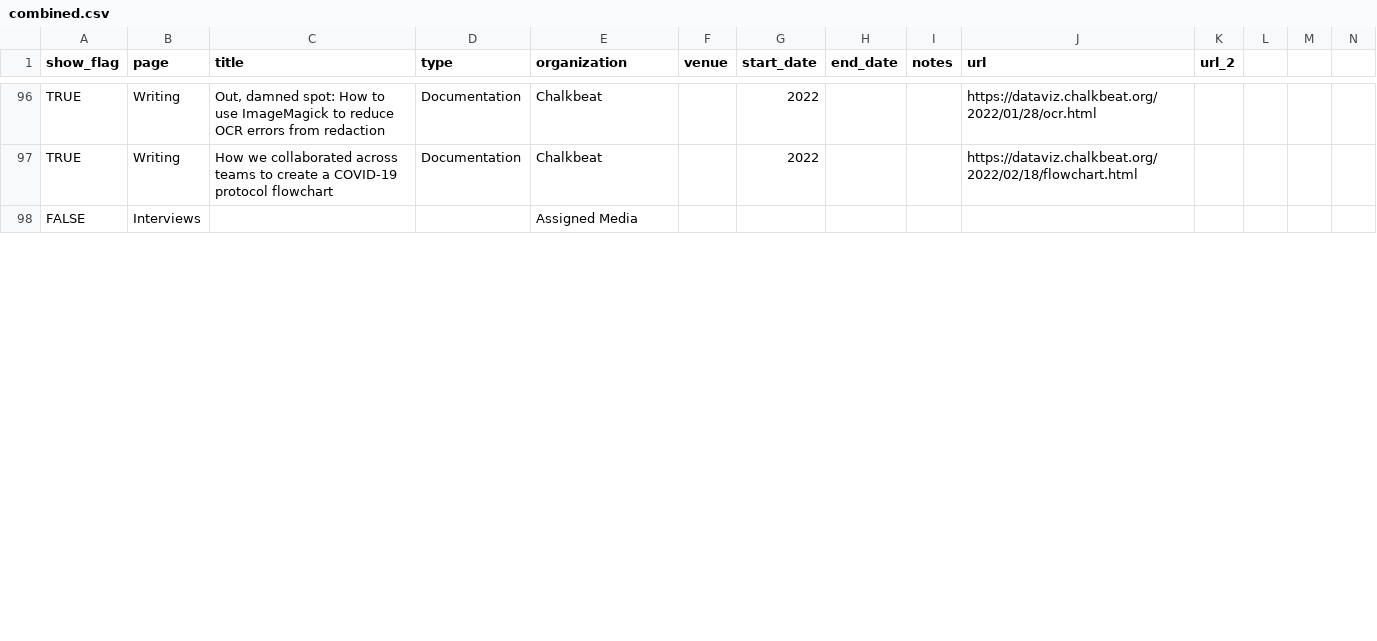
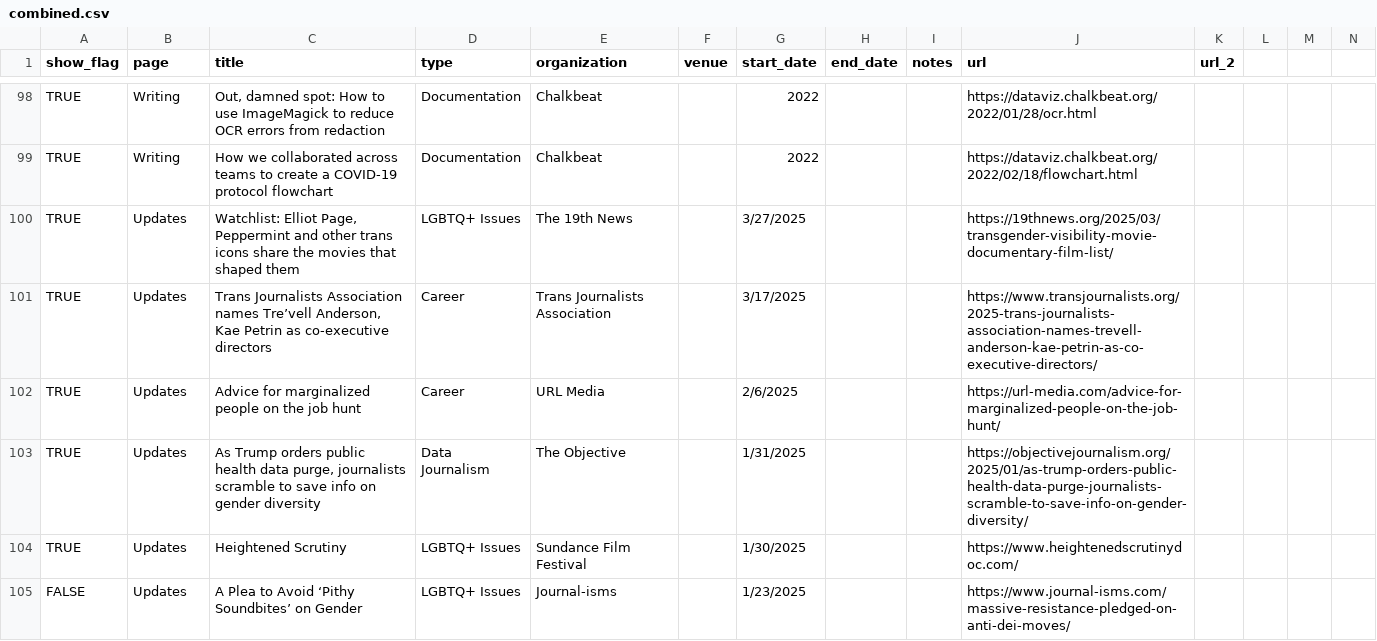
Before and after one commit to petrinkae/petrinkae.github.io, a CSV file: _data/combined.csv, drawn as a sheet; only a part is shown, gaps mark what is left out; the diff covers the shown part only.

```diff
--- a/_data/combined.csv
+++ b/_data/combined.csv
@@ -97,2 +99,7 @@ TRUE,Writing,"Out, damned spot: How to use ImageMagick to reduce OCR errors from
 TRUE,Writing,How we collaborated across teams to create a COVID-19 protocol flowchart,Documentation,Chalkbeat,,2022,,,https://dataviz.chalkbeat.org/2022/02/18/flowchart.html,,,,
-FALSE,Interviews,,,Assigned Media,,,,,,,,,
+TRUE,Updates,"Watchlist: Elliot Page, Peppermint and other trans icons share the movies that shaped them",LGBTQ+ Issues,The 19th News,,3/27/2025,,,https://19thnews.org/2025/03/transgender-visibility-movie-documentary-film-list/,,,,
+TRUE,Updates,"Trans Journalists Association names Tre’vell Anderson, Kae Petrin as co-executive directors",Career,Trans Journalists Association,,3/17/2025,,,https://www.transjournalists.org/2025-trans-journalists-association-names-trevell-anderson-kae-petrin-as-co-executive-directors/,,,,
+TRUE,Updates,Advice for marginalized people on the job hunt,Career,URL Media,,2/6/2025,,,https://url-media.com/advice-for-marginalized-people-on-the-job-hunt/,,,,
+TRUE,Updates,"As Trump orders public health data purge, journalists scramble to save info on gender diversity",Data Journalism,The Objective,,1/31/2025,,,https://objectivejournalism.org/2025/01/as-trump-orders-public-health-data-purge-journalists-scramble-to-save-info-on-gender-diversity/,,,,
+TRUE,Updates,Heightened Scrutiny,LGBTQ+ Issues,Sundance Film Festival,,1/30/2025,,,https://www.heightenedscrutinydoc.com/,,,,
+FALSE,Updates,A Plea to Avoid ‘Pithy Soundbites’ on Gender,LGBTQ+ Issues,Journal-isms,,1/23/2025,,,https://www.journal-isms.com/massive-resistance-pledged-on-anti-dei-moves/,,,,
```
Also changed, not shown: 7 added rows and 43 edited cells elsewhere in this file, 2 other files.
